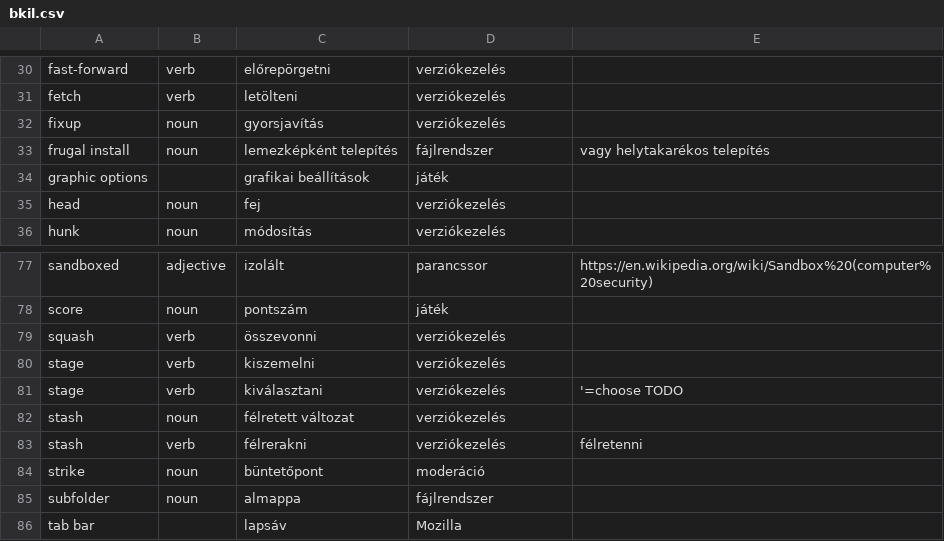
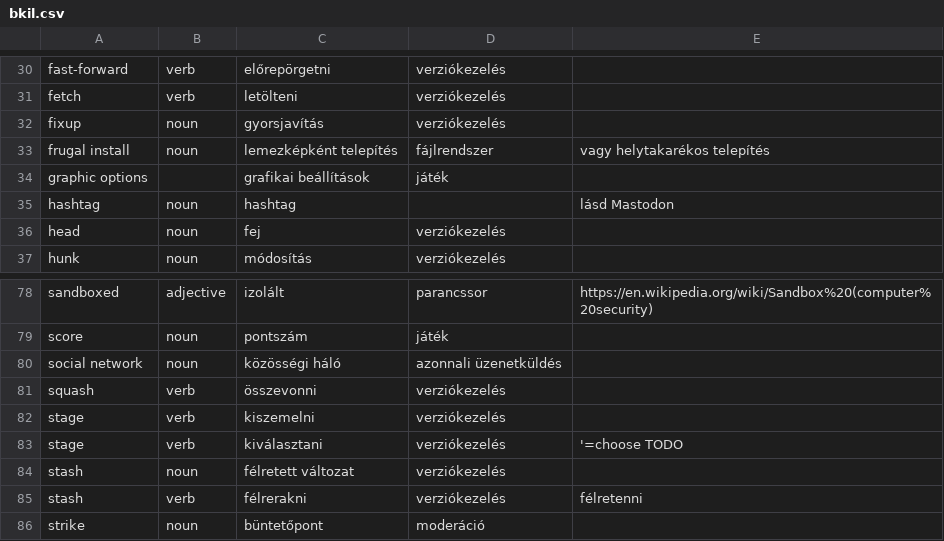
Before and after one commit to bkil/openscope-dict-eng-hun, a CSV file: szotar/bkil.csv, drawn as a sheet; only a part is shown, gaps mark what is left out; the shorter side is filled out with more unchanged rows; the diff names each change by its address in the sheet, - before the commit and + after, or states it on an @@ line.

Commit message:
szotar/bkil.csv: hashtag, social network

```diff
--- a/szotar/bkil.csv
+++ b/szotar/bkil.csv
+row 35: hashtag | noun | hashtag |  | lásd Mastodon
+row 80: social network | noun | közösségi háló | azonnali üzenetküldés
```
